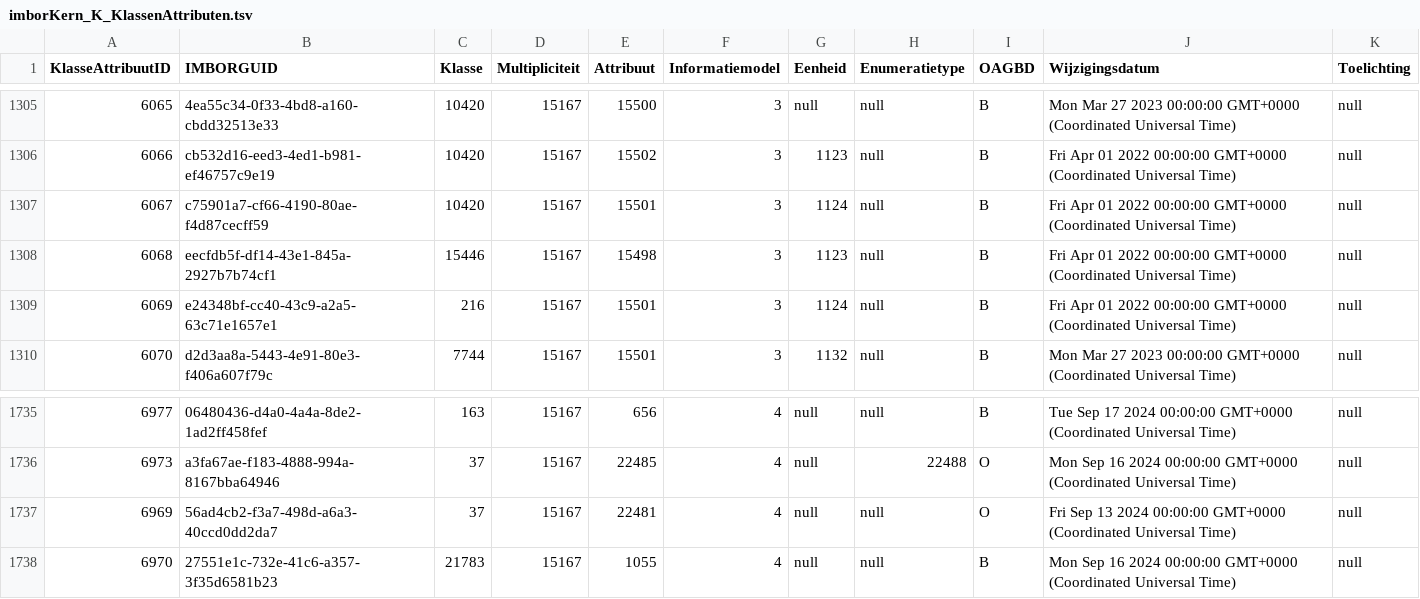
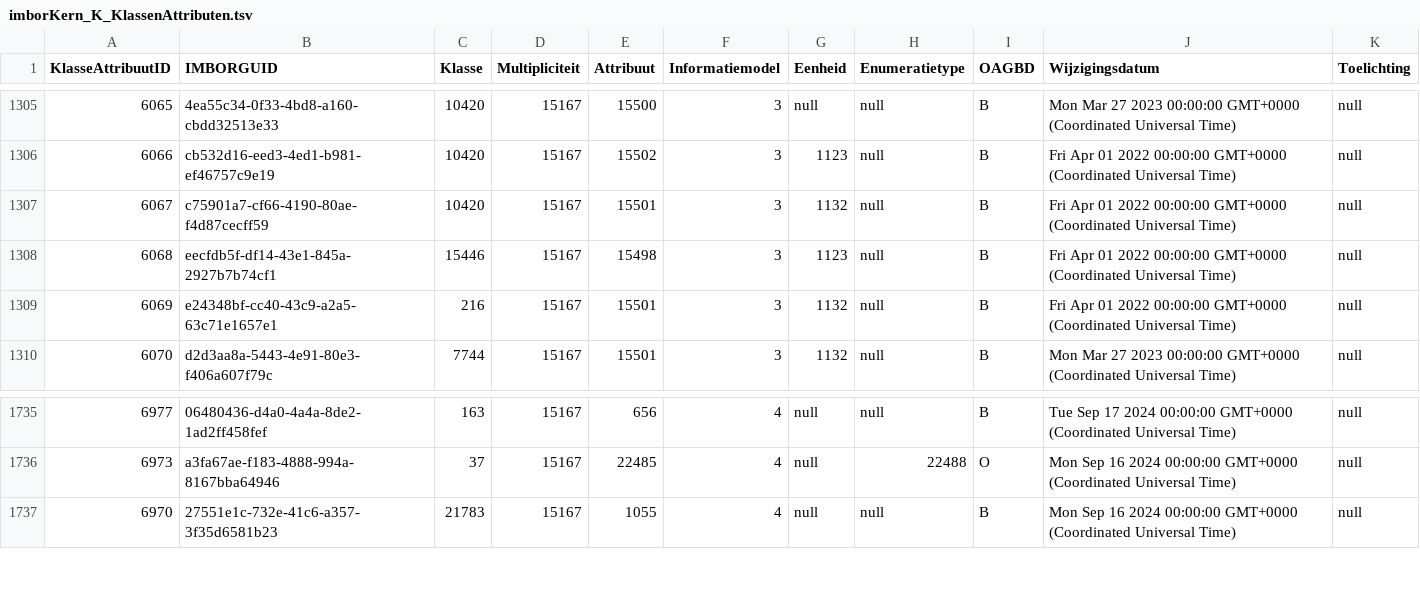
Before and after one commit to Stichting-CROW/imbor-development, a TSV file: data/tsv/imborKern_K_KlassenAttributen.tsv, drawn as a sheet; only a part is shown, gaps mark what is left out.

```diff
--- a/data/tsv/imborKern_K_KlassenAttributen.tsv
+++ b/data/tsv/imborKern_K_KlassenAttributen.tsv
@@ -1306,5 +1306,5 @@ KlasseAttribuutID	IMBORGUID	Klasse	Multipliciteit	Attribuut	Informatiemodel	Eenh
 6066	cb532d16-eed3-4ed1-b981-ef46757c9e19	10420	15167	15502	3	1123	null	B	Fri Apr 01 2022 00:00:00 GMT+0000 (Coordinated Universal Time)	null
-6067	c75901a7-cf66-4190-80ae-f4d87cecff59	10420	15167	15501	3	1124	null	B	Fri Apr 01 2022 00:00:00 GMT+0000 (Coordinated Universal Time)	null
+6067	c75901a7-cf66-4190-80ae-f4d87cecff59	10420	15167	15501	3	1132	null	B	Fri Apr 01 2022 00:00:00 GMT+0000 (Coordinated Universal Time)	null
 6068	eecfdb5f-df14-43e1-845a-2927b7b74cf1	15446	15167	15498	3	1123	null	B	Fri Apr 01 2022 00:00:00 GMT+0000 (Coordinated Universal Time)	null
-6069	e24348bf-cc40-43c9-a2a5-63c71e1657e1	216	15167	15501	3	1124	null	B	Fri Apr 01 2022 00:00:00 GMT+0000 (Coordinated Universal Time)	null
+6069	e24348bf-cc40-43c9-a2a5-63c71e1657e1	216	15167	15501	3	1132	null	B	Fri Apr 01 2022 00:00:00 GMT+0000 (Coordinated Universal Time)	null
 6070	d2d3aa8a-5443-4e91-80e3-f406a607f79c	7744	15167	15501	3	1132	null	B	Mon Mar 27 2023 00:00:00 GMT+0000 (Coordinated Universal Time)	null
@@ -1736,3 +1736,2 @@ KlasseAttribuutID	IMBORGUID	Klasse	Multipliciteit	Attribuut	Informatiemodel	Eenh
 6973	a3fa67ae-f183-4888-994a-8167bba64946	37	15167	22485	4	null	22488	O	Mon Sep 16 2024 00:00:00 GMT+0000 (Coordinated Universal Time)	null
-6969	56ad4cb2-f3a7-498d-a6a3-40ccd0dd2da7	37	15167	22481	4	null	null	O	Fri Sep 13 2024 00:00:00 GMT+0000 (Coordinated Universal Time)	null
 6970	27551e1c-732e-41c6-a357-3f35d6581b23	21783	15167	1055	4	null	null	B	Mon Sep 16 2024 00:00:00 GMT+0000 (Coordinated Universal Time)	null
```
Also changed, not shown: data/tsv/imborKern_Hiërarchie.tsv, 2 other files.
